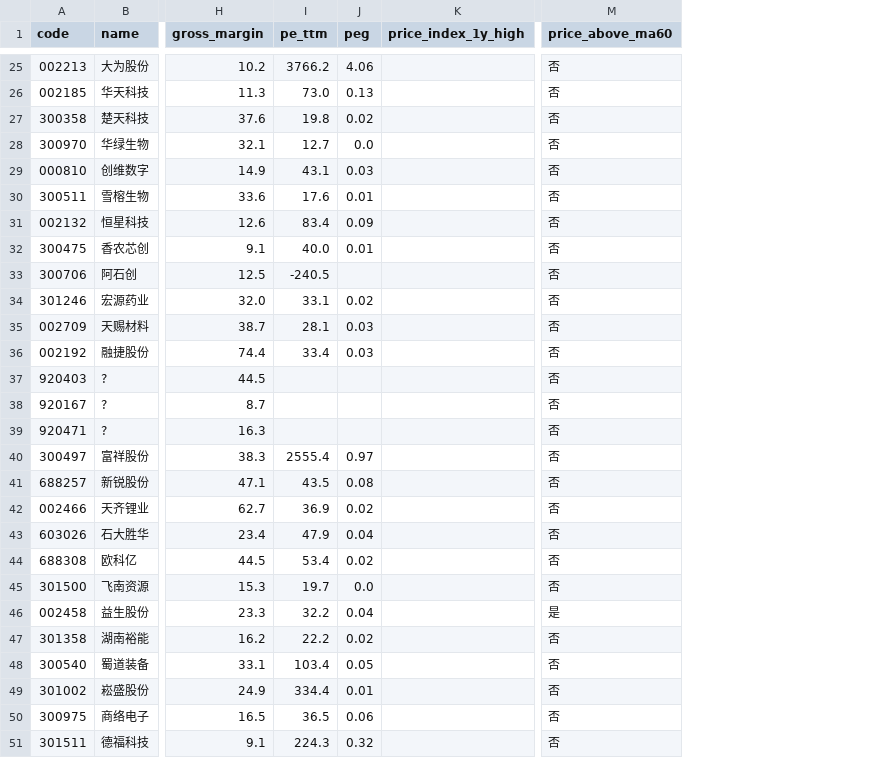
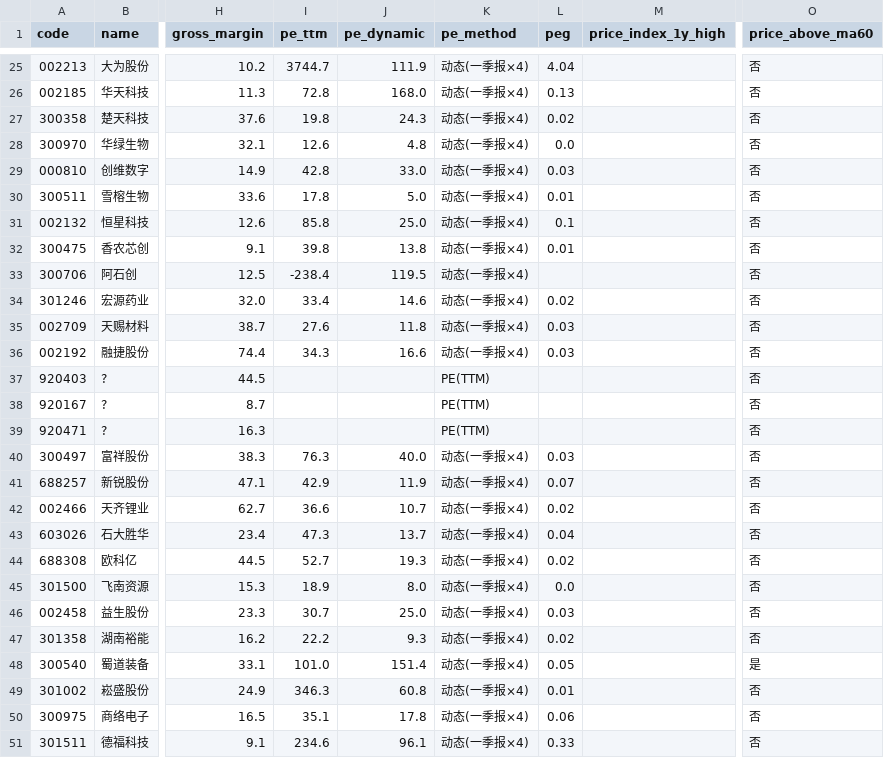
Before and after one commit to hitwhoyxw/stock_buy_notify, a CSV file: data/candidates_C.csv, drawn as a sheet; only a part is shown, gaps mark what is left out; addresses are those after the commit; the diff covers the shown part only; the diff names each change by its address in the sheet, - before the commit and + after, or states it on an @@ line.

Commit message:
C桶新增动态PE列 + Windows桌面端应用
- t6_candidate_pool.py: C桶新增pe_dynamic和pe_method两列
  - 已披露最新季报 → 按最新季度盈利年化算动态PE(Q1×4/中报×2/三季报×4/3)
  - 未披露或缺数据 → 回退到PE(TTM)
- desktop/: PyQt5桌面端应用(任务面板/候选池/LLM桥接/报告查看/系统托盘)
- .gitignore: 排除PyInstaller构建产物(build/dist/*.spec)

```diff
--- a/data/candidates_C.csv
+++ b/data/candidates_C.csv
+column J (pe_dynamic), rows 25-51: 111.9 | 168.0 | 24.3 | 4.8 | 33.0 | 5.0 | 25.0 | 13.8 | 119.5 | 14.6 | 11.8 | 16.6 |  |  |  | 40.0 | 11.9 | 10.7 | 13.7 | 19.3 | 8.0 | 25.0 | 9.3 | 151.4 | 60.8 | 17.8 | 96.1
+column K (pe_method), rows 25-51: 动态(一季报×4) | 动态(一季报×4) | 动态(一季报×4) | 动态(一季报×4) | 动态(一季报×4) | 动态(一季报×4) | 动态(一季报×4) | 动态(一季报×4) | 动态(一季报×4) | 动态(一季报×4) | 动态(一季报×4) | 动态(一季报×4) | PE(TTM) | PE(TTM) | PE(TTM) | 动态(一季报×4) | 动态(一季报×4) | 动态(一季报×4) | 动态(一季报×4) | 动态(一季报×4) | 动态(一季报×4) | 动态(一季报×4) | 动态(一季报×4) | 动态(一季报×4) | 动态(一季报×4) | 动态(一季报×4) | 动态(一季报×4)
-I25 (pe_ttm): 3766.2
+I25 (pe_ttm): 3744.7
-L25 (peg): 4.06
+L25 (peg): 4.04
-I26 (pe_ttm): 73.0
+I26 (pe_ttm): 72.8
-I28 (pe_ttm): 12.7
+I28 (pe_ttm): 12.6
-I29 (pe_ttm): 43.1
+I29 (pe_ttm): 42.8
-I30 (pe_ttm): 17.6
+I30 (pe_ttm): 17.8
-I31 (pe_ttm): 83.4
+I31 (pe_ttm): 85.8
-L31 (peg): 0.09
+L31 (peg): 0.1
-I32 (pe_ttm): 40.0
+I32 (pe_ttm): 39.8
-I33 (pe_ttm): -240.5
+I33 (pe_ttm): -238.4
-I34 (pe_ttm): 33.1
+I34 (pe_ttm): 33.4
-I35 (pe_ttm): 28.1
+I35 (pe_ttm): 27.6
-I36 (pe_ttm): 33.4
+I36 (pe_ttm): 34.3
-I40 (pe_ttm): 2555.4
+I40 (pe_ttm): 76.3
-L40 (peg): 0.97
+L40 (peg): 0.03
-I41 (pe_ttm): 43.5
+I41 (pe_ttm): 42.9
-L41 (peg): 0.08
+L41 (peg): 0.07
-I42 (pe_ttm): 36.9
+I42 (pe_ttm): 36.6
-I43 (pe_ttm): 47.9
+I43 (pe_ttm): 47.3
-I44 (pe_ttm): 53.4
+I44 (pe_ttm): 52.7
-I45 (pe_ttm): 19.7
+I45 (pe_ttm): 18.9
-I46 (pe_ttm): 32.2
+I46 (pe_ttm): 30.7
-L46 (peg): 0.04
+L46 (peg): 0.03
-O46 (price_above_ma60): 是
+O46 (price_above_ma60): 否
-I48 (pe_ttm): 103.4
+I48 (pe_ttm): 101.0
-O48 (price_above_ma60): 否
+O48 (price_above_ma60): 是
-I49 (pe_ttm): 334.4
+I49 (pe_ttm): 346.3
-I50 (pe_ttm): 36.5
+I50 (pe_ttm): 35.1
-I51 (pe_ttm): 224.3
+I51 (pe_ttm): 234.6
-L51 (peg): 0.32
+L51 (peg): 0.33
```
Also changed, not shown: 112 edited cells elsewhere in this file, 12 other files.
